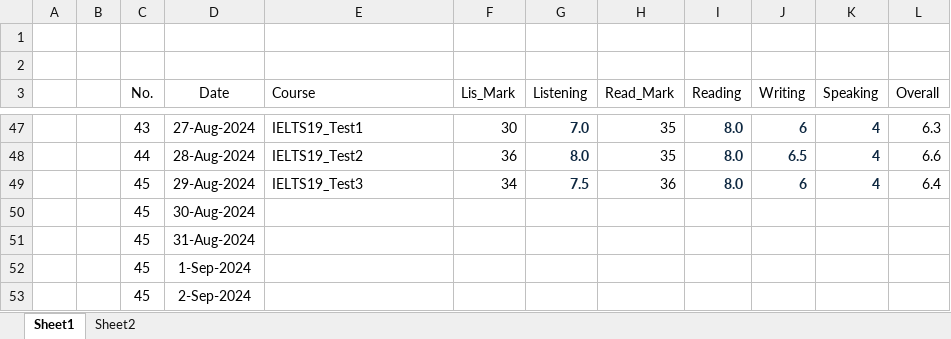
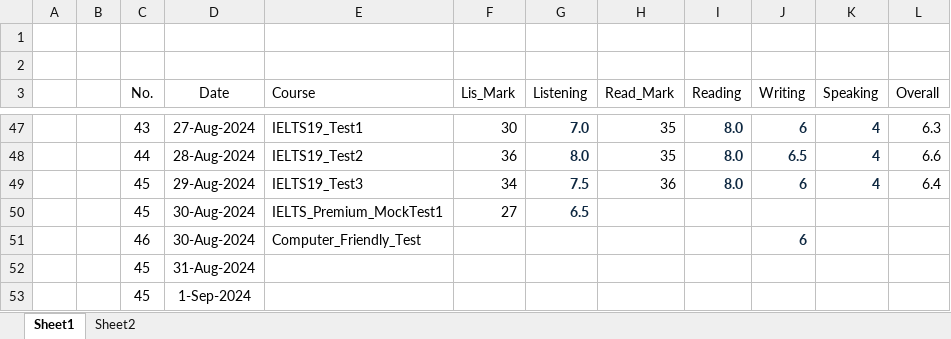
Before and after one commit to nayzinminlwin/IELTS_Practice_Repo, an Excel workbook: my_IELTS_Scores.xlsx, sheet Sheet1, drawn as a sheet; only a part is shown, gaps mark what is left out; the shorter side is filled out with more unchanged rows; values as stored, in another font and other column widths than the file's, no borders; table styles not drawn; removed rows and columns are numbered as before the commit, all else as after; the diff names each change by its address in the sheet, - before the commit and + after, or states it on an @@ line.

Commit message:
Practice an IELTS Computer Friendly Mock Test.

```diff
--- a/my_IELTS_Scores.xlsx (sheet Sheet1)
+++ b/my_IELTS_Scores.xlsx (sheet Sheet1)
-row 50:  |  | 45 | 30-Aug-2024
+row 50:  |  | 45 | 30-Aug-2024 | IELTS_Premium_MockTest1 | 27 | 6.5
+row 51:  |  | 46 | 30-Aug-2024 | Computer_Friendly_Test |  |  |  |  | 6
```
Also changed, not shown: myMisspelledWords.xlsx, 3 other files.
